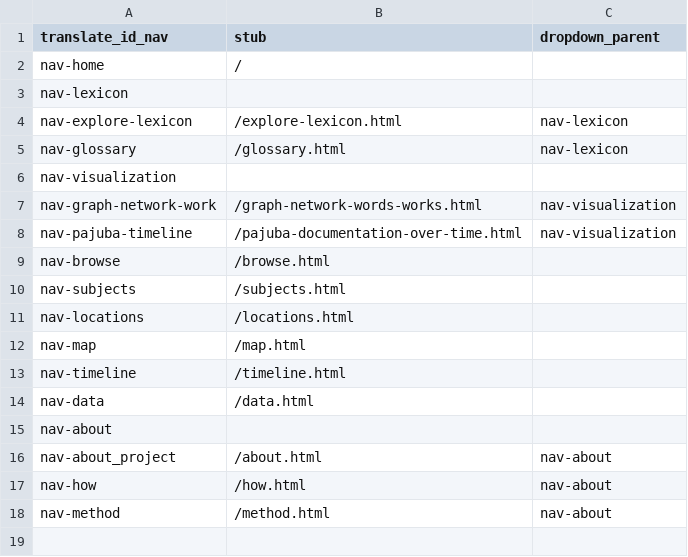
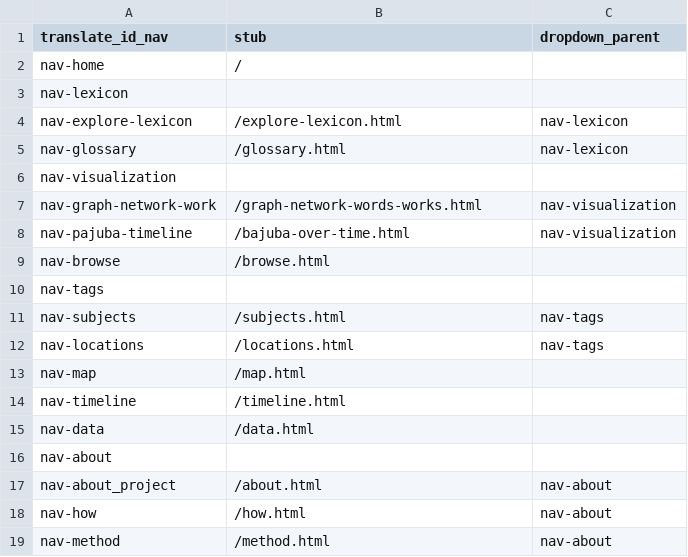
Before and after one commit to eugestumm/BajubaDigitalArchive, a CSV file: _data/config-nav.csv, drawn as a sheet.

```diff
--- a/_data/config-nav.csv
+++ b/_data/config-nav.csv
@@ -7,6 +7,7 @@ nav-visualization,,
 nav-graph-network-work,/graph-network-words-works.html,nav-visualization
-nav-pajuba-timeline,/pajuba-documentation-over-time.html,nav-visualization
+nav-pajuba-timeline,/bajuba-over-time.html,nav-visualization
 nav-browse,/browse.html
-nav-subjects,/subjects.html
-nav-locations,/locations.html
+nav-tags,,
+nav-subjects,/subjects.html,nav-tags
+nav-locations,/locations.html,nav-tags
 nav-map,/map.html
```
Also changed, not shown: _data/books-metadata.csv, _data/config-translation.csv, 10 other files.
